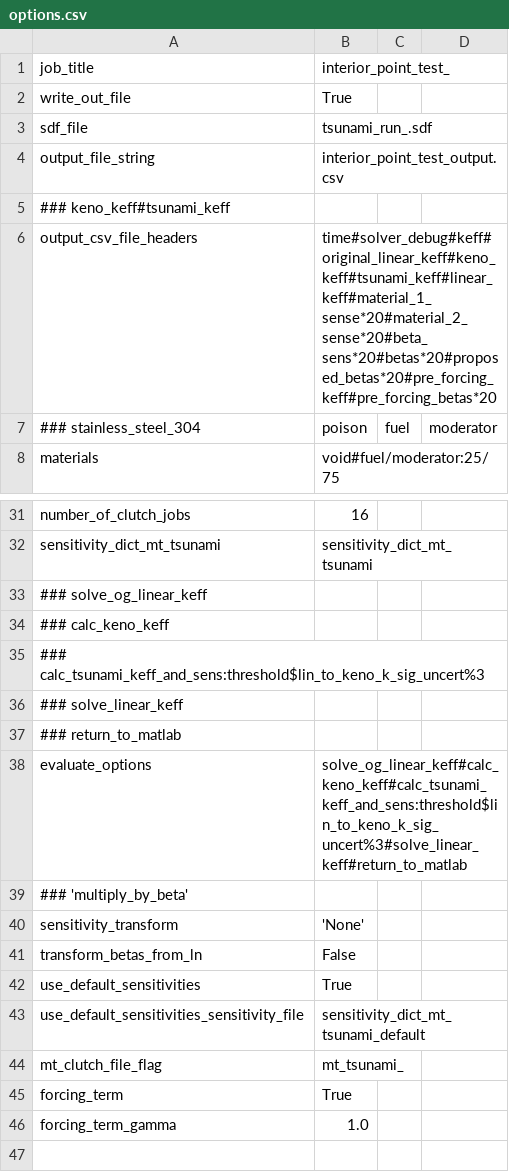
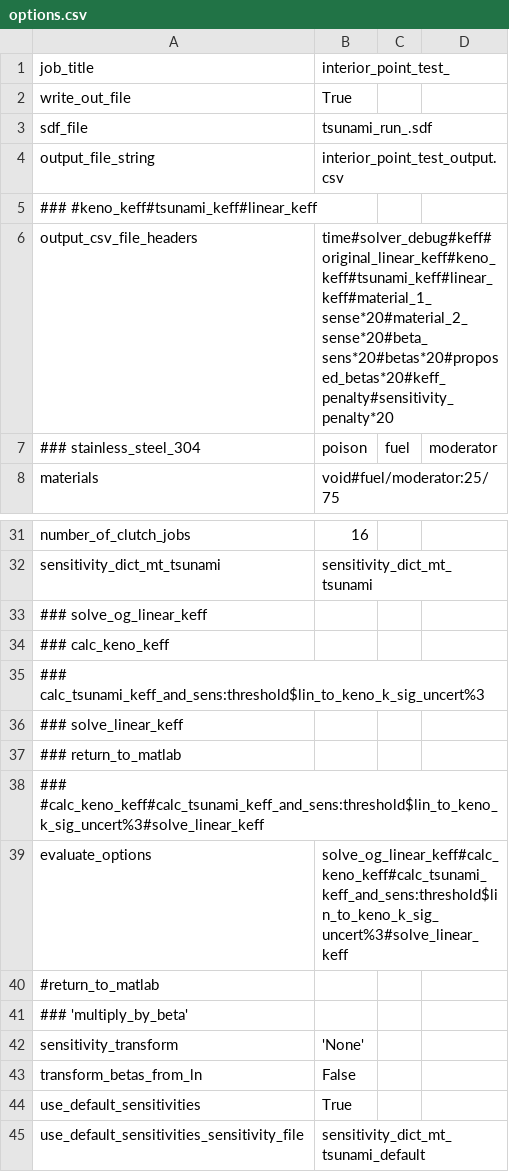
Before and after one commit to jpevey/IPM_Project, a CSV file: options.csv, drawn as a sheet; only a part is shown, gaps mark what is left out; the shorter side is filled out with more unchanged rows.

Commit message:
adding forcing term

```diff
--- a/options.csv
+++ b/options.csv
@@ -4,4 +4,4 @@ sdf_file, tsunami_run_.sdf
 output_file_string, interior_point_test_output.csv
-### keno_keff#tsunami_keff
-output_csv_file_headers,time#solver_debug#keff#original_linear_keff#keno_keff#tsunami_keff#linear_keff#material_1_sense*20#material_2_sense*20#beta_sens*20#betas*20#proposed_betas*20#pre_forcing_keff#pre_forcing_betas*20
+### #keno_keff#tsunami_keff#linear_keff
+output_csv_file_headers,time#solver_debug#keff#original_linear_keff#keno_keff#tsunami_keff#linear_keff#material_1_sense*20#material_2_sense*20#beta_sens*20#betas*20#proposed_betas*20#keff_penalty#sensitivity_penalty*20
 ### stainless_steel_304, poison, fuel, moderator
@@ -37,3 +37,5 @@ sensitivity_dict_mt_tsunami, sensitivity_dict_mt_tsunami
 ### return_to_matlab
-evaluate_options, solve_og_linear_keff#calc_keno_keff#calc_tsunami_keff_and_sens:threshold$lin_to_keno_k_sig_uncert%3#solve_linear_keff#return_to_matlab
+### #calc_keno_keff#calc_tsunami_keff_and_sens:threshold$lin_to_keno_k_sig_uncert%3#solve_linear_keff
+evaluate_options, solve_og_linear_keff#calc_keno_keff#calc_tsunami_keff_and_sens:threshold$lin_to_keno_k_sig_uncert%3#solve_linear_keff
+#return_to_matlab
 ### 'multiply_by_beta'
```
Also changed, not shown: 1 other file.
